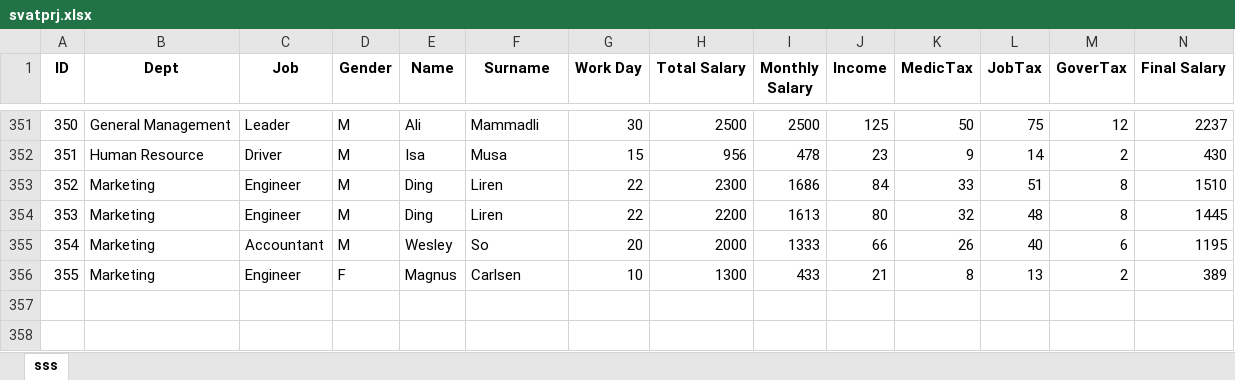
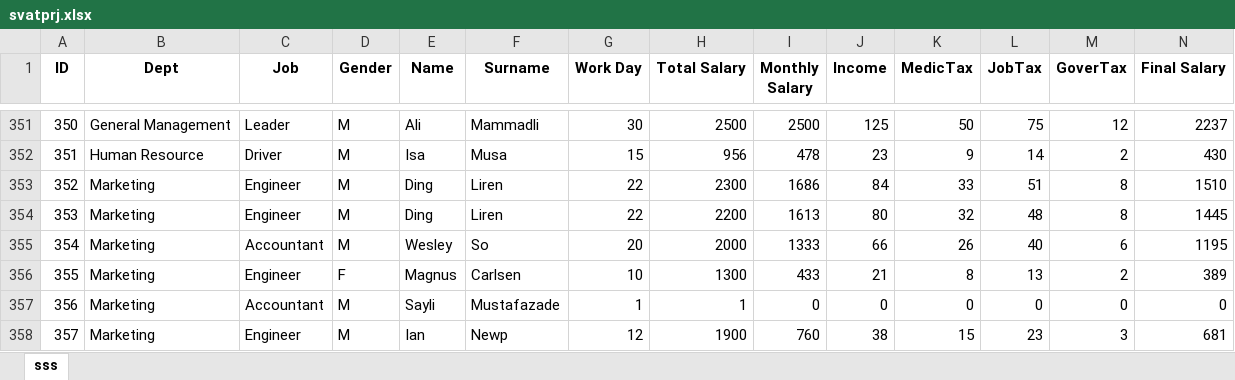
Before and after one commit to 1lyasm/hrms, an Excel workbook: svatprj.xlsx, sheet sss, drawn as a sheet; only a part is shown, gaps mark what is left out; values as stored, in another font and other column widths than the file's, no borders; the diff names each change by its address in the sheet, - before the commit and + after, or states it on an @@ line.

```diff
--- a/svatprj.xlsx (sheet sss)
+++ b/svatprj.xlsx (sheet sss)
+row 357: 356 | Marketing | Accountant | M | Sayli | Mustafazade | 1 | 1 | 0 | 0 | 0 | 0 | 0 | 0
+row 358: 357 | Marketing | Engineer | M | Ian | Newp | 12 | 1900 | 760 | 38 | 15 | 23 | 3 | 681
```
Also changed, not shown: 29 other files.
